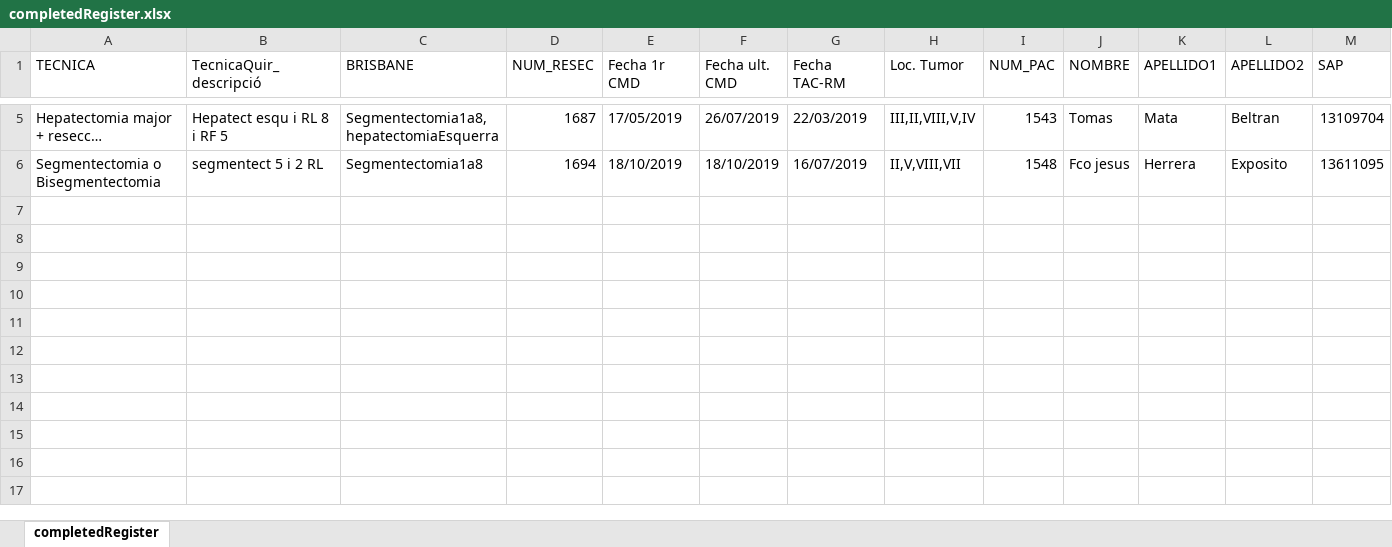
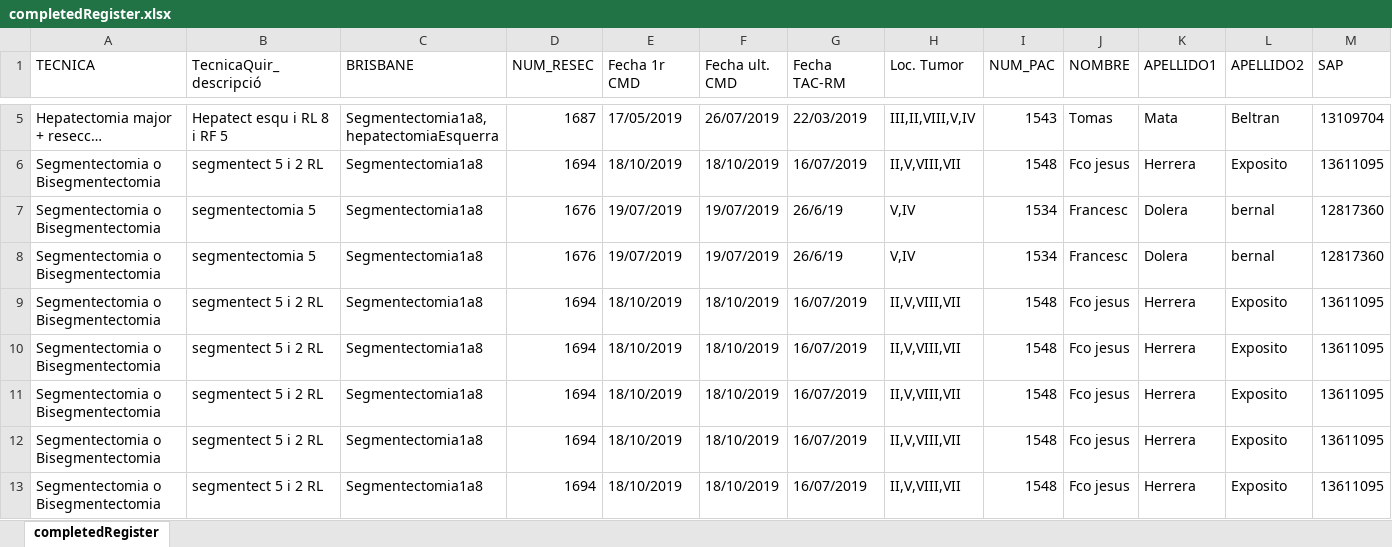
Before and after one commit to manel-castro/puppeteer, an Excel workbook: register/completedRegister.xlsx, sheet completedRegister, drawn as a sheet; only a part is shown, gaps mark what is left out; long unchanged cells end in …; values as stored, in another font and other column widths than the file's, no borders; rows hold the shown columns only; the diff names each change by its address in the sheet, - before the commit and + after, or states it on an @@ line.

Commit message:
solve dist marge resecció

```diff
--- a/register/completedRegister.xlsx (sheet completedRegister)
+++ b/register/completedRegister.xlsx (sheet completedRegister)
+row 7: Segmentectomia o Bisegmentectomia | segmentectomia 5 | Segmentectomia1a8 | 1676 | 19/07/2019 | 19/07/2019 | 26/6/19 | V,IV | 1534 | Francesc | Dolera | bernal | 12817360
+row 8: Segmentectomia o Bisegmentectomia | segmentectomia 5 | Segmentectomia1a8 | 1676 | 19/07/2019 | 19/07/2019 | 26/6/19 | V,IV | 1534 | Francesc | Dolera | bernal | 12817360
+row 9: Segmentectomia o Bisegmentectomia | segmentect 5 i 2 RL | Segmentectomia1a8 | 1694 | 18/10/2019 | 18/10/2019 | 16/07/2019 | II,V,VIII,VII | 1548 | Fco jesus | Herrera | Exposito | 13611095
+row 10: Segmentectomia o Bisegmentectomia | segmentect 5 i 2 RL | Segmentectomia1a8 | 1694 | 18/10/2019 | 18/10/2019 | 16/07/2019 | II,V,VIII,VII | 1548 | Fco jesus | Herrera | Exposito | 13611095
+row 11: Segmentectomia o Bisegmentectomia | segmentect 5 i 2 RL | Segmentectomia1a8 | 1694 | 18/10/2019 | 18/10/2019 | 16/07/2019 | II,V,VIII,VII | 1548 | Fco jesus | Herrera | Exposito | 13611095
+row 12: Segmentectomia o Bisegmentectomia | segmentect 5 i 2 RL | Segmentectomia1a8 | 1694 | 18/10/2019 | 18/10/2019 | 16/07/2019 | II,V,VIII,VII | 1548 | Fco jesus | Herrera | Exposito | 13611095
+row 13: Segmentectomia o Bisegmentectomia | segmentect 5 i 2 RL | Segmentectomia1a8 | 1694 | 18/10/2019 | 18/10/2019 | 16/07/2019 | II,V,VIII,VII | 1548 | Fco jesus | Herrera | Exposito | 13611095
```
Also changed, not shown: 1 other file.
